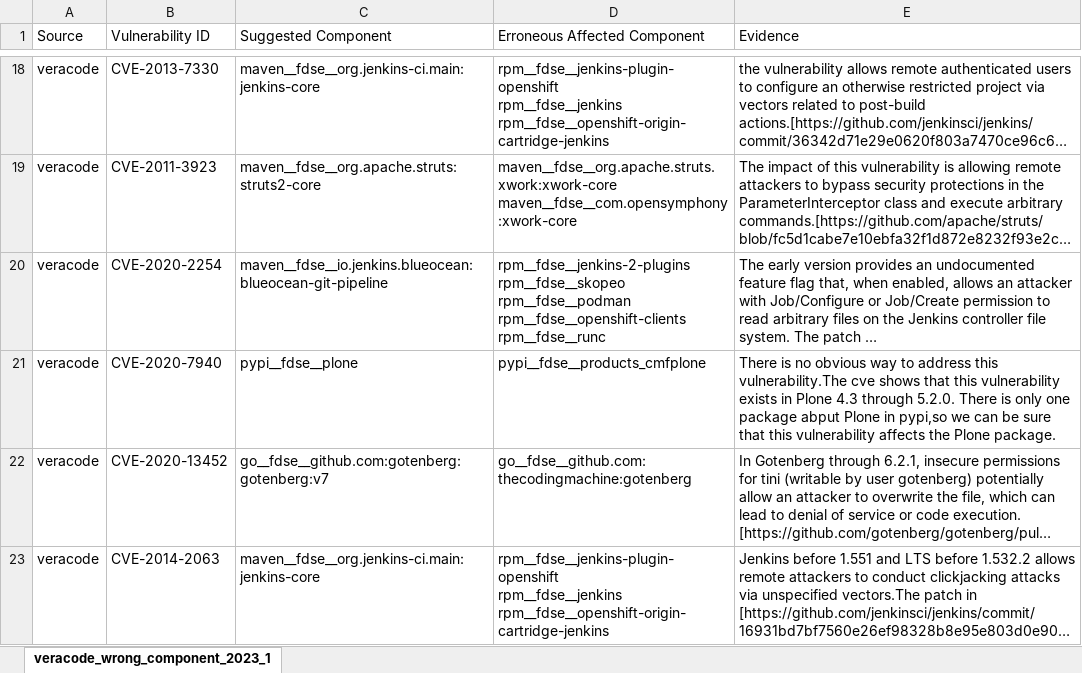
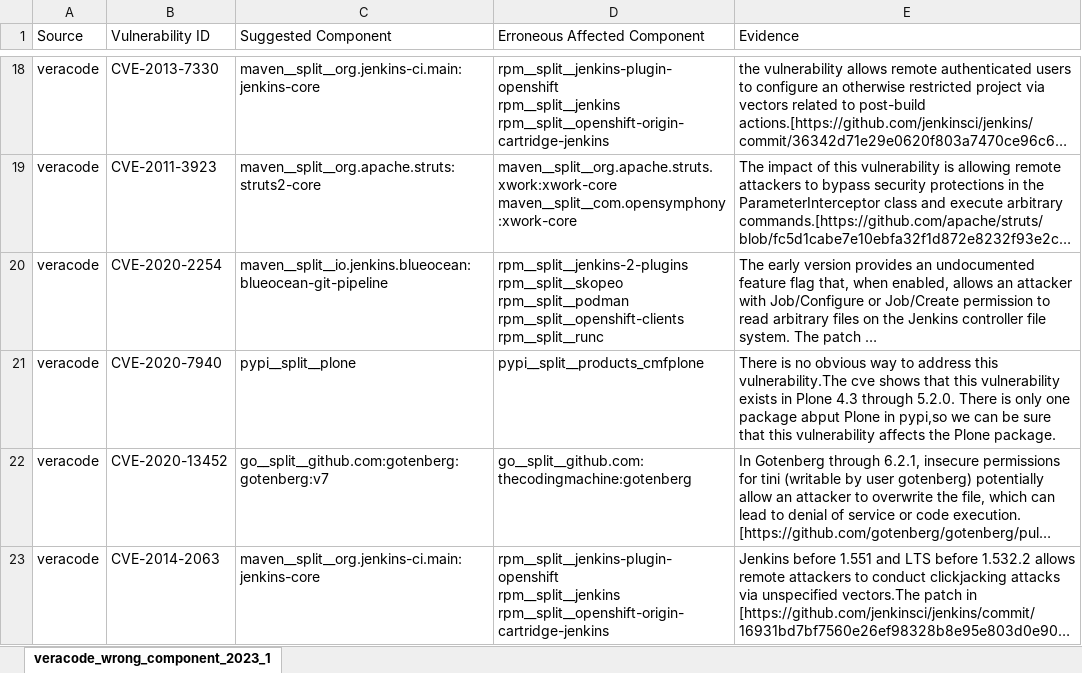
Before and after one commit to Holmes-Holmes/Holmes-Holmes.github.io, an Excel workbook: Holmes/Evaluation/Reproting/email_send_second_round/veracode_wrong_component_2023_11_17.xlsx, sheet veracode_wrong_component_2023_1, drawn as a sheet; only a part is shown, gaps mark what is left out; long unchanged cells end in …; values as stored, in another font and other column widths than the file's, no borders; ↵ is a line break in a cell; the diff covers the shown part only; the diff names each change by its address in the sheet, - before the commit and + after, or states it on an @@ line.

```diff
--- a/Holmes/Evaluation/Reproting/email_send_second_round/veracode_wrong_component_2023_11_17.xlsx (sheet veracode_wrong_component_2023_1)
+++ b/Holmes/Evaluation/Reproting/email_send_second_round/veracode_wrong_component_2023_11_17.xlsx (sheet veracode_wrong_component_2023_1)
-C18 (Suggested Component): maven__fdse__org.jenkins-ci.main:jenkins-core
+C18 (Suggested Component): maven__split__org.jenkins-ci.main:jenkins-core
-D18 (Erroneous Affected Component): rpm__fdse__jenkins-plugin-openshift ↵ rpm__fdse__jenkins ↵ rpm__fdse__openshift-origin-cartridge-jenkins
+D18 (Erroneous Affected Component): rpm__split__jenkins-plugin-openshift ↵ rpm__split__jenkins ↵ rpm__split__openshift-origin-cartridge-jenkins
-C19 (Suggested Component): maven__fdse__org.apache.struts:struts2-core
+C19 (Suggested Component): maven__split__org.apache.struts:struts2-core
-D19 (Erroneous Affected Component): maven__fdse__org.apache.struts.xwork:xwork-core ↵ maven__fdse__com.opensymphony:xwork-core
+D19 (Erroneous Affected Component): maven__split__org.apache.struts.xwork:xwork-core ↵ maven__split__com.opensymphony:xwork-core
-C20 (Suggested Component): maven__fdse__io.jenkins.blueocean:blueocean-git-pipeline
+C20 (Suggested Component): maven__split__io.jenkins.blueocean:blueocean-git-pipeline
-D20 (Erroneous Affected Component): rpm__fdse__jenkins-2-plugins ↵ rpm__fdse__skopeo ↵ rpm__fdse__podman ↵ rpm__fdse__openshift-clients ↵ rpm__fdse__runc
+D20 (Erroneous Affected Component): rpm__split__jenkins-2-plugins ↵ rpm__split__skopeo ↵ rpm__split__podman ↵ rpm__split__openshift-clients ↵ rpm__split__runc
-C21 (Suggested Component): pypi__fdse__plone
+C21 (Suggested Component): pypi__split__plone
-D21 (Erroneous Affected Component): pypi__fdse__products_cmfplone
+D21 (Erroneous Affected Component): pypi__split__products_cmfplone
-C22 (Suggested Component): go__fdse__github.com:gotenberg:gotenberg:v7
+C22 (Suggested Component): go__split__github.com:gotenberg:gotenberg:v7
-D22 (Erroneous Affected Component): go__fdse__github.com:thecodingmachine:gotenberg
+D22 (Erroneous Affected Component): go__split__github.com:thecodingmachine:gotenberg
-C23 (Suggested Component): maven__fdse__org.jenkins-ci.main:jenkins-core
+C23 (Suggested Component): maven__split__org.jenkins-ci.main:jenkins-core
-D23 (Erroneous Affected Component): rpm__fdse__jenkins-plugin-openshift ↵ rpm__fdse__jenkins ↵ rpm__fdse__openshift-origin-cartridge-jenkins
+D23 (Erroneous Affected Component): rpm__split__jenkins-plugin-openshift ↵ rpm__split__jenkins ↵ rpm__split__openshift-origin-cartridge-jenkins
```
Also changed, not shown: 32 edited cells elsewhere in this sheet, Holmes/Evaluation/Reproting/email_send_second_round/github_wrong_component_2023_11_17.xlsx, Holmes/Evaluation/Reproting/email_send_second_round/gitlab_wrong_component_2023_11_17.xlsx, 3 other files.
